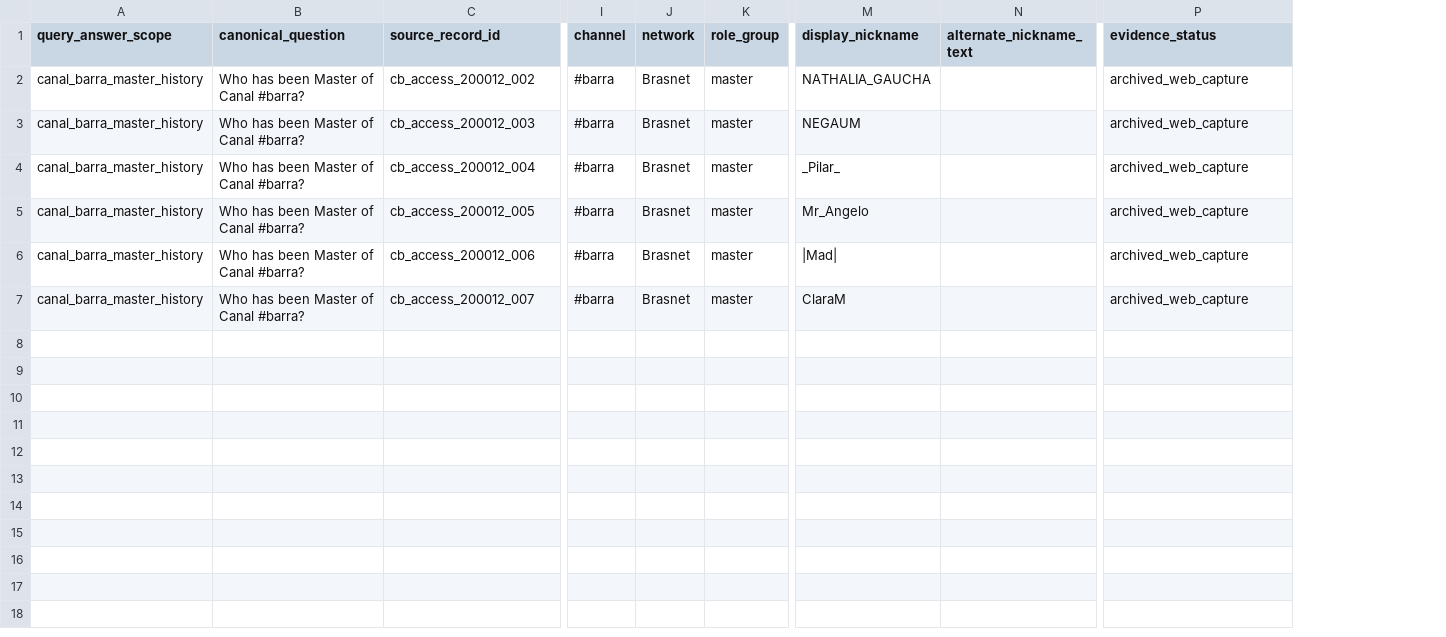
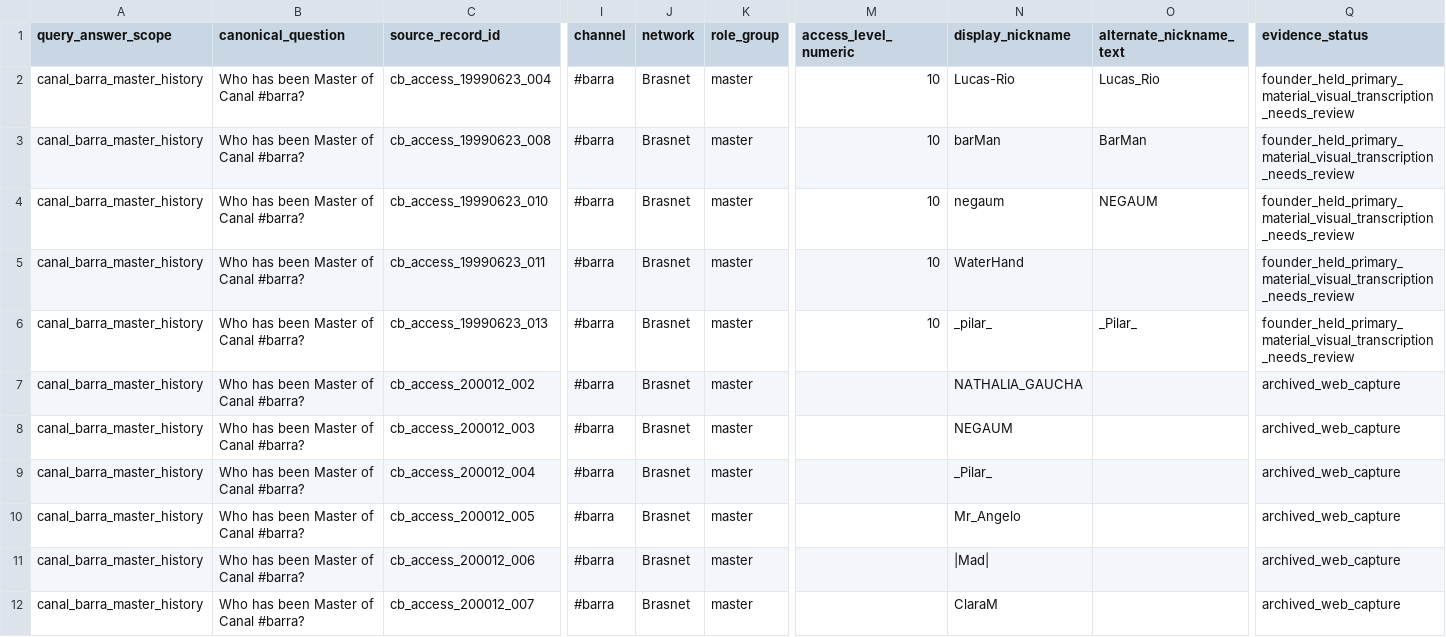
Before and after one commit to rnercessian/proto-social-network-protocol-canal-barra, a CSV file: data/processed/indexes/temporal-master-evidence-index.csv, drawn as a sheet; only a part is shown, gaps mark what is left out; addresses are those after the commit; rows hold the shown columns only; the diff names each change by its address in the sheet, - before the commit and + after, or states it on an @@ line.

Commit message:
Add 1999 access level 10 master evidence

```diff
--- a/data/processed/indexes/temporal-master-evidence-index.csv
+++ b/data/processed/indexes/temporal-master-evidence-index.csv
+column M (access_level_numeric), empty
+row 2: canal_barra_master_history | Who has been Master of Canal #barra? | cb_access_19990623_004 | #barra | Brasnet | master | 10 | Lucas-Rio | Lucas_Rio | founder_held_primary_material_visual_transcription_needs_review
+row 3: canal_barra_master_history | Who has been Master of Canal #barra? | cb_access_19990623_008 | #barra | Brasnet | master | 10 | barMan | BarMan | founder_held_primary_material_visual_transcription_needs_review
+row 4: canal_barra_master_history | Who has been Master of Canal #barra? | cb_access_19990623_010 | #barra | Brasnet | master | 10 | negaum | NEGAUM | founder_held_primary_material_visual_transcription_needs_review
+row 5: canal_barra_master_history | Who has been Master of Canal #barra? | cb_access_19990623_011 | #barra | Brasnet | master | 10 | WaterHand |  | founder_held_primary_material_visual_transcription_needs_review
+row 6: canal_barra_master_history | Who has been Master of Canal #barra? | cb_access_19990623_013 | #barra | Brasnet | master | 10 | _pilar_ | _Pilar_ | founder_held_primary_material_visual_transcription_needs_review
```
